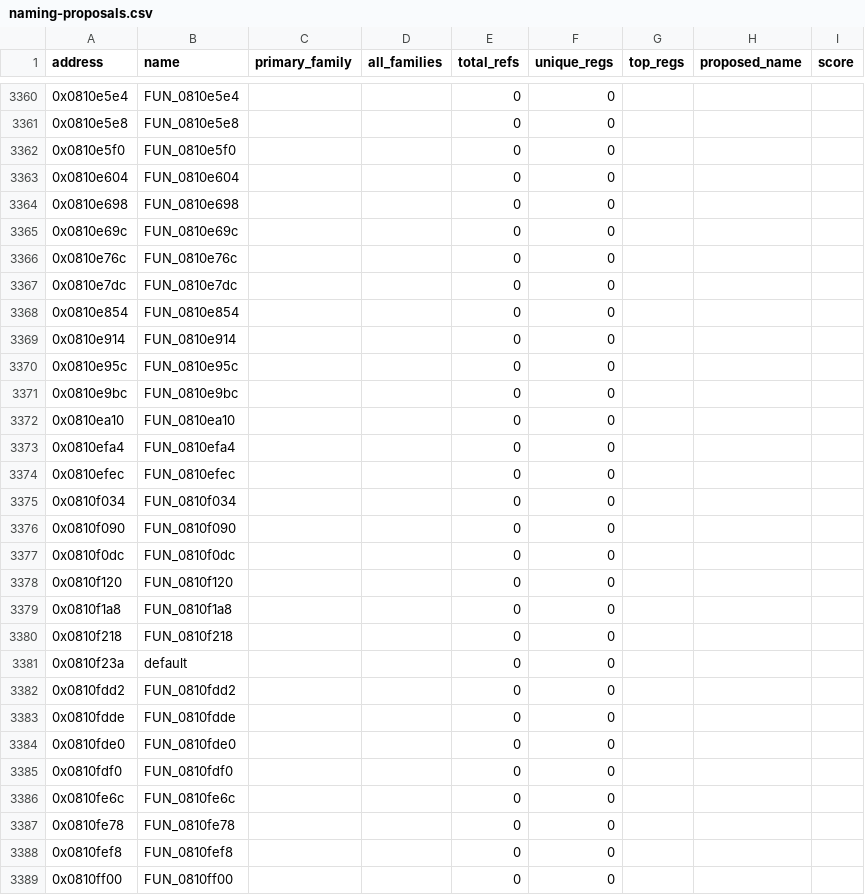
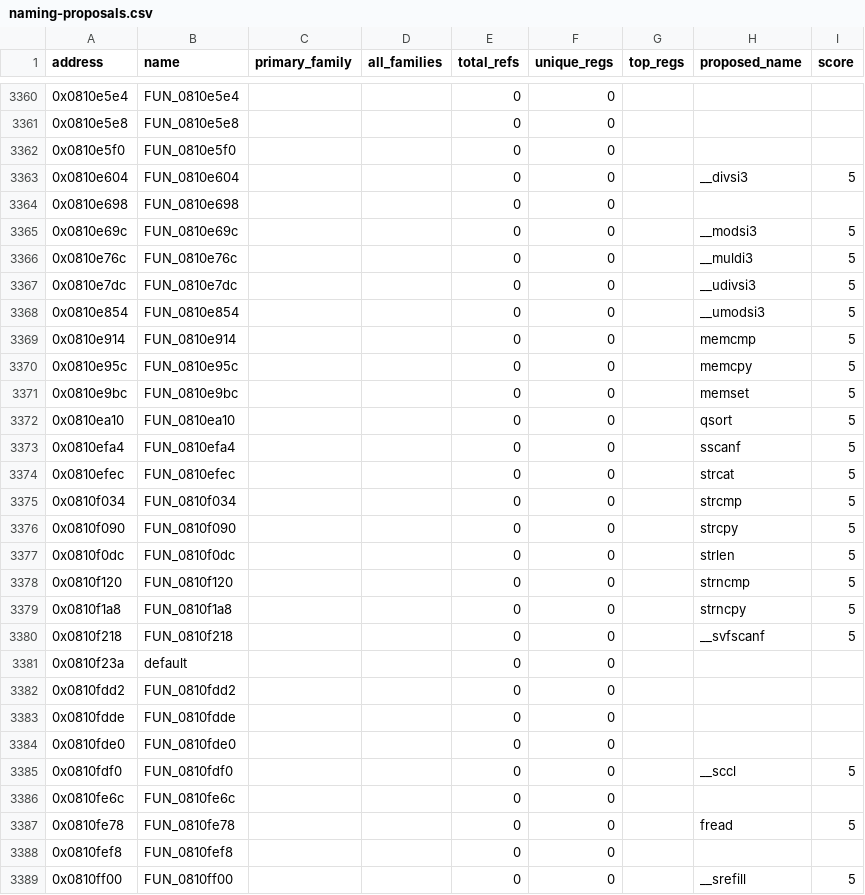
Before and after one commit to yusjoel/yugioh-ex2006-re, a CSV file: doc/dev/naming-proposals.csv, drawn as a sheet; only a part is shown, gaps mark what is left out; the diff covers the shown part only.

```diff
--- a/doc/dev/naming-proposals.csv
+++ b/doc/dev/naming-proposals.csv
@@ -3362,20 +3362,20 @@ address,name,primary_family,all_families,total_refs,unique_regs,top_regs,propose
 0x0810e5f0,FUN_0810e5f0,,,0,0,,,
-0x0810e604,FUN_0810e604,,,0,0,,,
+0x0810e604,FUN_0810e604,,,0,0,,__divsi3,5
 0x0810e698,FUN_0810e698,,,0,0,,,
-0x0810e69c,FUN_0810e69c,,,0,0,,,
-0x0810e76c,FUN_0810e76c,,,0,0,,,
-0x0810e7dc,FUN_0810e7dc,,,0,0,,,
-0x0810e854,FUN_0810e854,,,0,0,,,
-0x0810e914,FUN_0810e914,,,0,0,,,
-0x0810e95c,FUN_0810e95c,,,0,0,,,
-0x0810e9bc,FUN_0810e9bc,,,0,0,,,
-0x0810ea10,FUN_0810ea10,,,0,0,,,
-0x0810efa4,FUN_0810efa4,,,0,0,,,
-0x0810efec,FUN_0810efec,,,0,0,,,
-0x0810f034,FUN_0810f034,,,0,0,,,
-0x0810f090,FUN_0810f090,,,0,0,,,
-0x0810f0dc,FUN_0810f0dc,,,0,0,,,
-0x0810f120,FUN_0810f120,,,0,0,,,
-0x0810f1a8,FUN_0810f1a8,,,0,0,,,
-0x0810f218,FUN_0810f218,,,0,0,,,
+0x0810e69c,FUN_0810e69c,,,0,0,,__modsi3,5
+0x0810e76c,FUN_0810e76c,,,0,0,,__muldi3,5
+0x0810e7dc,FUN_0810e7dc,,,0,0,,__udivsi3,5
+0x0810e854,FUN_0810e854,,,0,0,,__umodsi3,5
+0x0810e914,FUN_0810e914,,,0,0,,memcmp,5
+0x0810e95c,FUN_0810e95c,,,0,0,,memcpy,5
+0x0810e9bc,FUN_0810e9bc,,,0,0,,memset,5
+0x0810ea10,FUN_0810ea10,,,0,0,,qsort,5
+0x0810efa4,FUN_0810efa4,,,0,0,,sscanf,5
+0x0810efec,FUN_0810efec,,,0,0,,strcat,5
+0x0810f034,FUN_0810f034,,,0,0,,strcmp,5
+0x0810f090,FUN_0810f090,,,0,0,,strcpy,5
+0x0810f0dc,FUN_0810f0dc,,,0,0,,strlen,5
+0x0810f120,FUN_0810f120,,,0,0,,strncmp,5
+0x0810f1a8,FUN_0810f1a8,,,0,0,,strncpy,5
+0x0810f218,FUN_0810f218,,,0,0,,__svfscanf,5
 0x0810f23a,default,,,0,0,,,
@@ -3384,6 +3384,6 @@ address,name,primary_family,all_families,total_refs,unique_regs,top_regs,propose
 0x0810fde0,FUN_0810fde0,,,0,0,,,
-0x0810fdf0,FUN_0810fdf0,,,0,0,,,
+0x0810fdf0,FUN_0810fdf0,,,0,0,,__sccl,5
 0x0810fe6c,FUN_0810fe6c,,,0,0,,,
-0x0810fe78,FUN_0810fe78,,,0,0,,,
+0x0810fe78,FUN_0810fe78,,,0,0,,fread,5
 0x0810fef8,FUN_0810fef8,,,0,0,,,
-0x0810ff00,FUN_0810ff00,,,0,0,,,
+0x0810ff00,FUN_0810ff00,,,0,0,,__srefill,5
```
Also changed, not shown: 156 edited cells elsewhere in this file, 2 other files.
